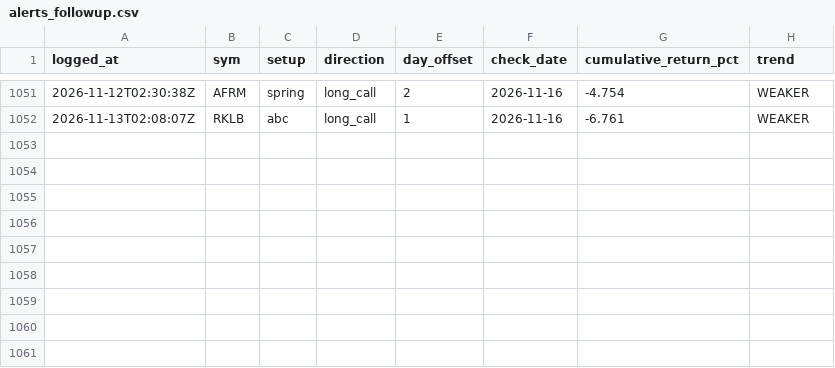
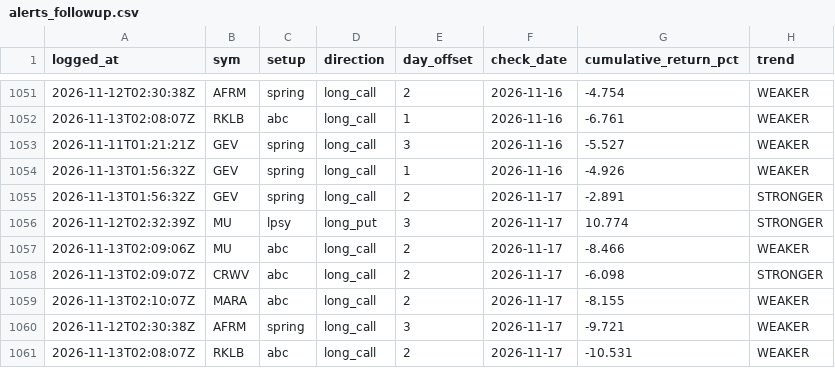
Before and after one commit to phani4393/wyckoff-scanner-ci, a CSV file: data/alerts_followup.csv, drawn as a sheet; only a part is shown, gaps mark what is left out; the diff names each change by its address in the sheet, - before the commit and + after, or states it on an @@ line.

```diff
--- a/data/alerts_followup.csv
+++ b/data/alerts_followup.csv
+row 1053: 2026-11-11T01:21:21Z | GEV | spring | long_call | 3 | 2026-11-16 | -5.527 | WEAKER
+row 1054: 2026-11-13T01:56:32Z | GEV | spring | long_call | 1 | 2026-11-16 | -4.926 | WEAKER
+row 1055: 2026-11-13T01:56:32Z | GEV | spring | long_call | 2 | 2026-11-17 | -2.891 | STRONGER
+row 1056: 2026-11-12T02:32:39Z | MU | lpsy | long_put | 3 | 2026-11-17 | 10.774 | STRONGER
+row 1057: 2026-11-13T02:09:06Z | MU | abc | long_call | 2 | 2026-11-17 | -8.466 | WEAKER
+row 1058: 2026-11-13T02:09:07Z | CRWV | abc | long_call | 2 | 2026-11-17 | -6.098 | STRONGER
+row 1059: 2026-11-13T02:10:07Z | MARA | abc | long_call | 2 | 2026-11-17 | -8.155 | WEAKER
+row 1060: 2026-11-12T02:30:38Z | AFRM | spring | long_call | 3 | 2026-11-17 | -9.721 | WEAKER
+row 1061: 2026-11-13T02:08:07Z | RKLB | abc | long_call | 2 | 2026-11-17 | -10.531 | WEAKER
```
